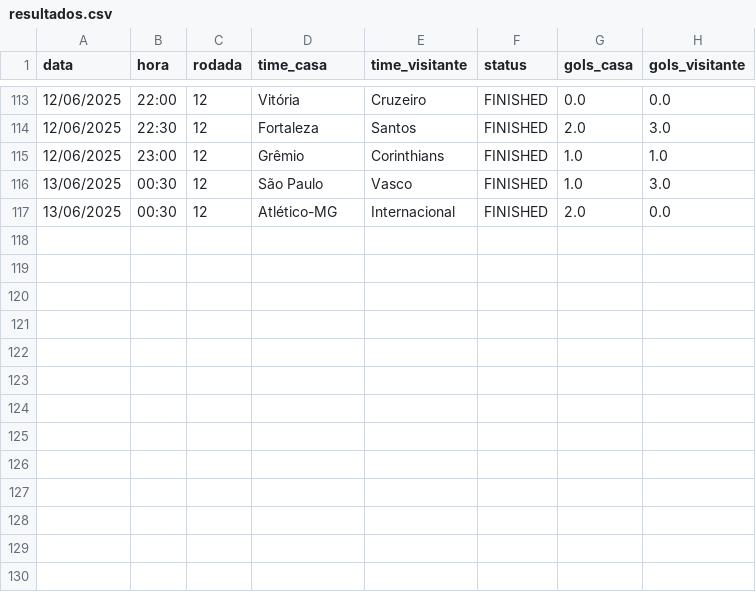
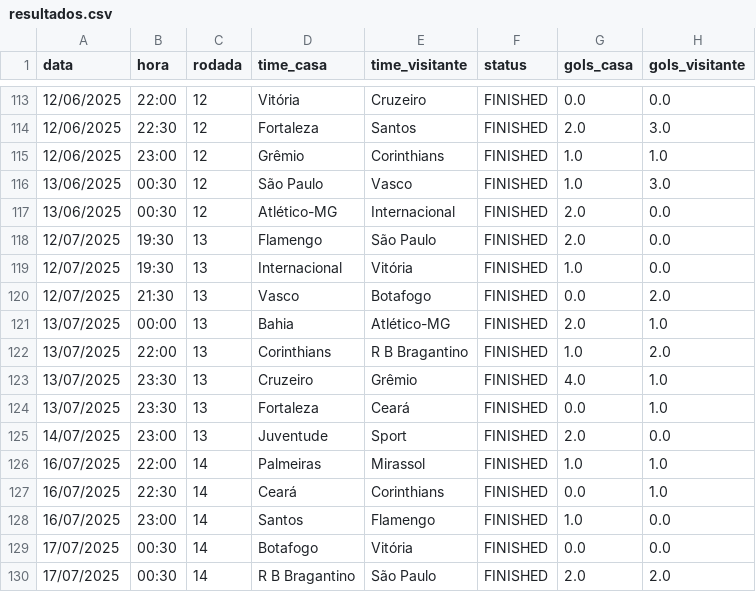
Before and after one commit to tlvzz/BR2025, a CSV file: dados/resultados.csv, drawn as a sheet; only a part is shown, gaps mark what is left out.

```diff
--- a/dados/resultados.csv
+++ b/dados/resultados.csv
@@ -117 +117,14 @@ data,hora,rodada,time_casa,time_visitante,status,gols_casa,gols_visitante
 13/06/2025,00:30,12,Atlético-MG,Internacional,FINISHED,2.0,0.0
+12/07/2025,19:30,13,Flamengo,São Paulo,FINISHED,2.0,0.0
+12/07/2025,19:30,13,Internacional,Vitória,FINISHED,1.0,0.0
+12/07/2025,21:30,13,Vasco,Botafogo,FINISHED,0.0,2.0
+13/07/2025,00:00,13,Bahia,Atlético-MG,FINISHED,2.0,1.0
+13/07/2025,22:00,13,Corinthians,R B Bragantino,FINISHED,1.0,2.0
+13/07/2025,23:30,13,Cruzeiro,Grêmio,FINISHED,4.0,1.0
+13/07/2025,23:30,13,Fortaleza,Ceará,FINISHED,0.0,1.0
+14/07/2025,23:00,13,Juventude,Sport,FINISHED,2.0,0.0
+16/07/2025,22:00,14,Palmeiras,Mirassol,FINISHED,1.0,1.0
+16/07/2025,22:30,14,Ceará,Corinthians,FINISHED,0.0,1.0
+16/07/2025,23:00,14,Santos,Flamengo,FINISHED,1.0,0.0
+17/07/2025,00:30,14,Botafogo,Vitória,FINISHED,0.0,0.0
+17/07/2025,00:30,14,R B Bragantino,São Paulo,FINISHED,2.0,2.0
```
Also changed, not shown: dados/proximos.csv.
